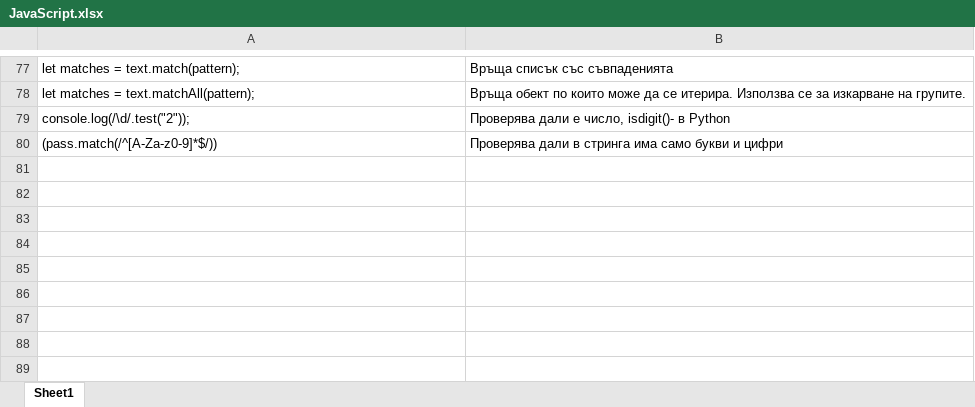
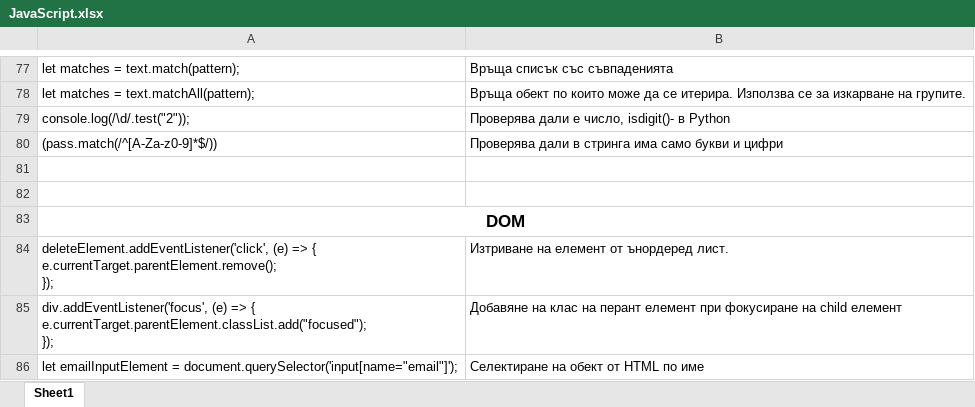
Before and after one commit to astankin/JavaScript, an Excel workbook: JavaScript.xlsx, sheet Sheet1, drawn as a sheet; only a part is shown, gaps mark what is left out; values as stored, in another font and other column widths than the file's, no borders; ↵ is a line break in a cell; the diff names each change by its address in the sheet, - before the commit and + after, or states it on an @@ line.

```diff
--- a/JavaScript.xlsx (sheet Sheet1)
+++ b/JavaScript.xlsx (sheet Sheet1)
+row 81: (empty)
+row 82: (empty)
+row 83: DOM
+row 84: deleteElement.addEventListener('click', (e) => { ↵ e.currentTarget.parentElement.remove(); ↵ }); | Изтриване на елемент от ънордеред лист.
+row 85: div.addEventListener('focus', (e) => { ↵ e.currentTarget.parentElement.classList.add("focused"); ↵ }); | Добавяне на клас на перант елемент при фокусиране на child елемент
+row 86: let emailInputElement = document.querySelector('input[name="email"]'); | Селектиране на обект от HTML по име
```
Also changed, not shown: 38 other files.
